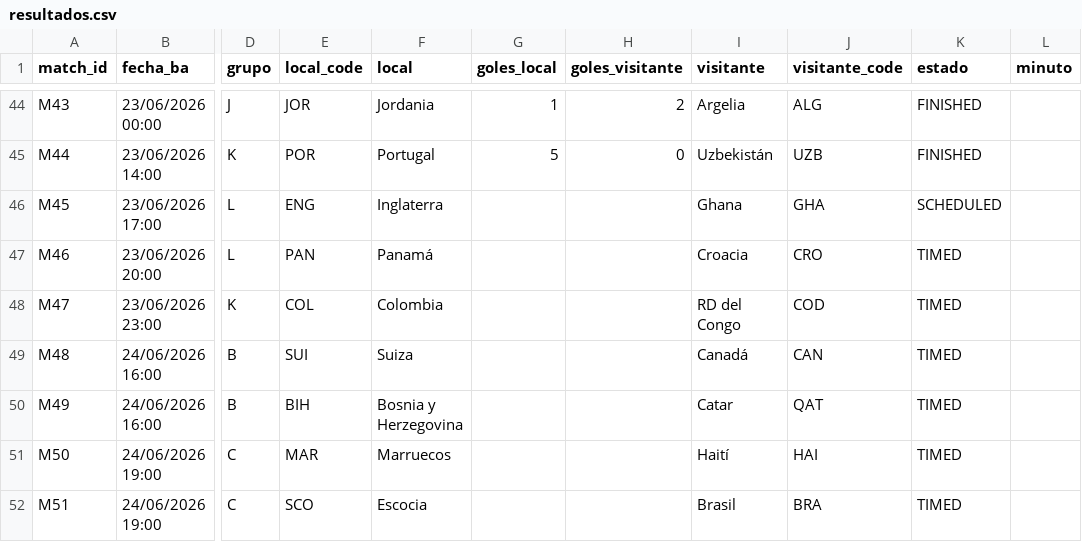
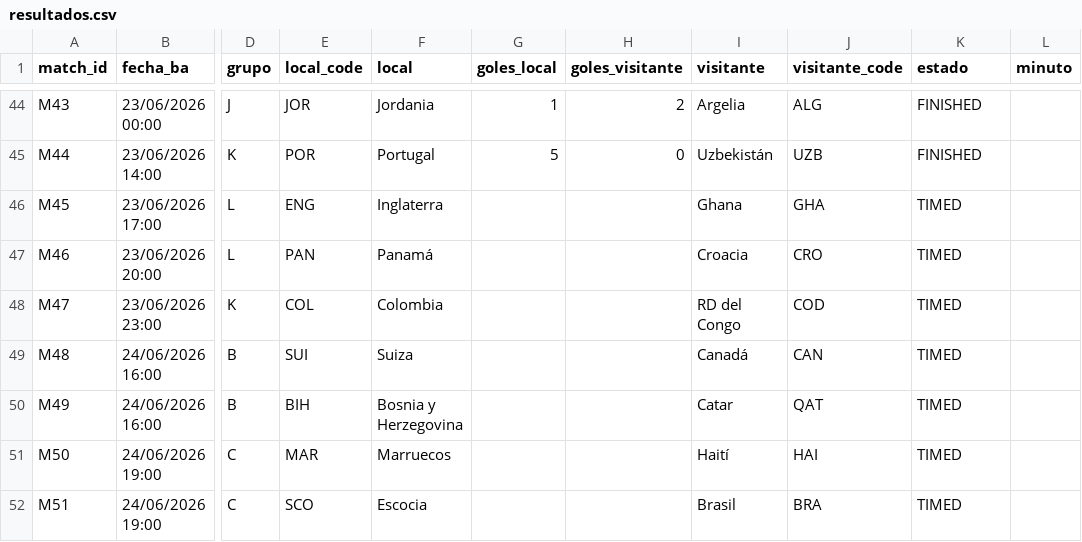
Before and after one commit to allerand/mundial-resultados, a CSV file: data/resultados.csv, drawn as a sheet; only a part is shown, gaps mark what is left out; the diff names each change by its address in the sheet, - before the commit and + after, or states it on an @@ line.

```diff
--- a/data/resultados.csv
+++ b/data/resultados.csv
-K46 (estado): SCHEDULED
+K46 (estado): TIMED
```
Also changed, not shown: 2 other files.
